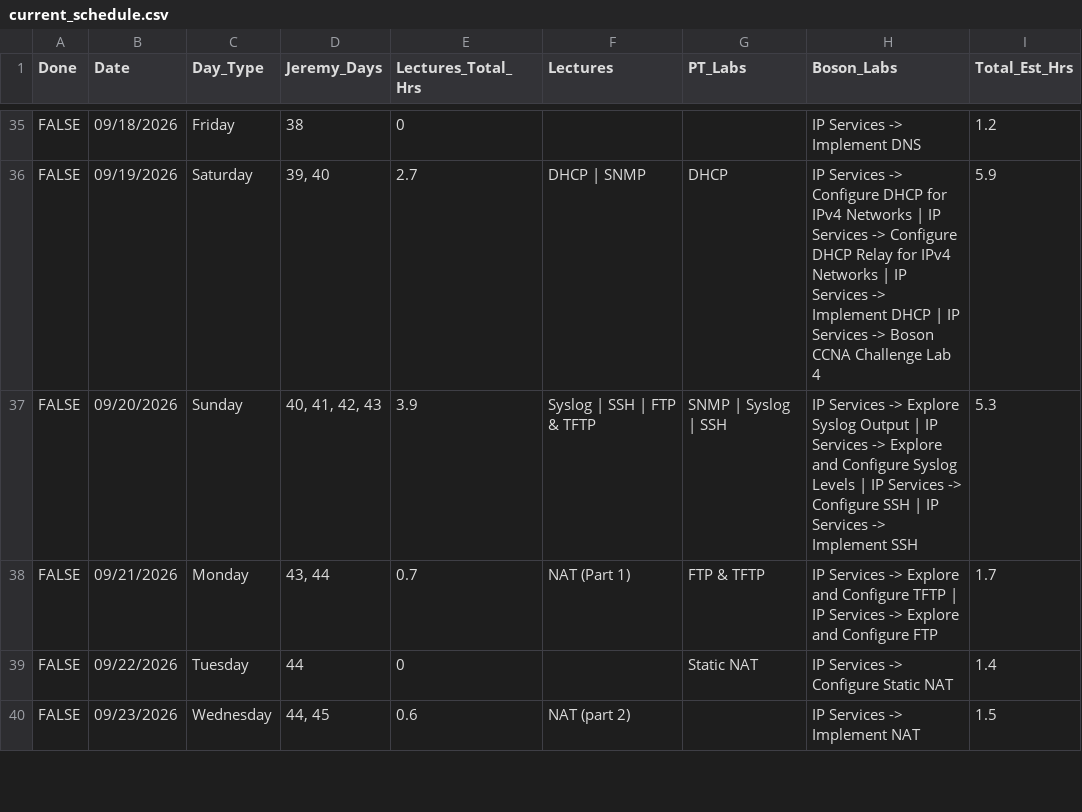
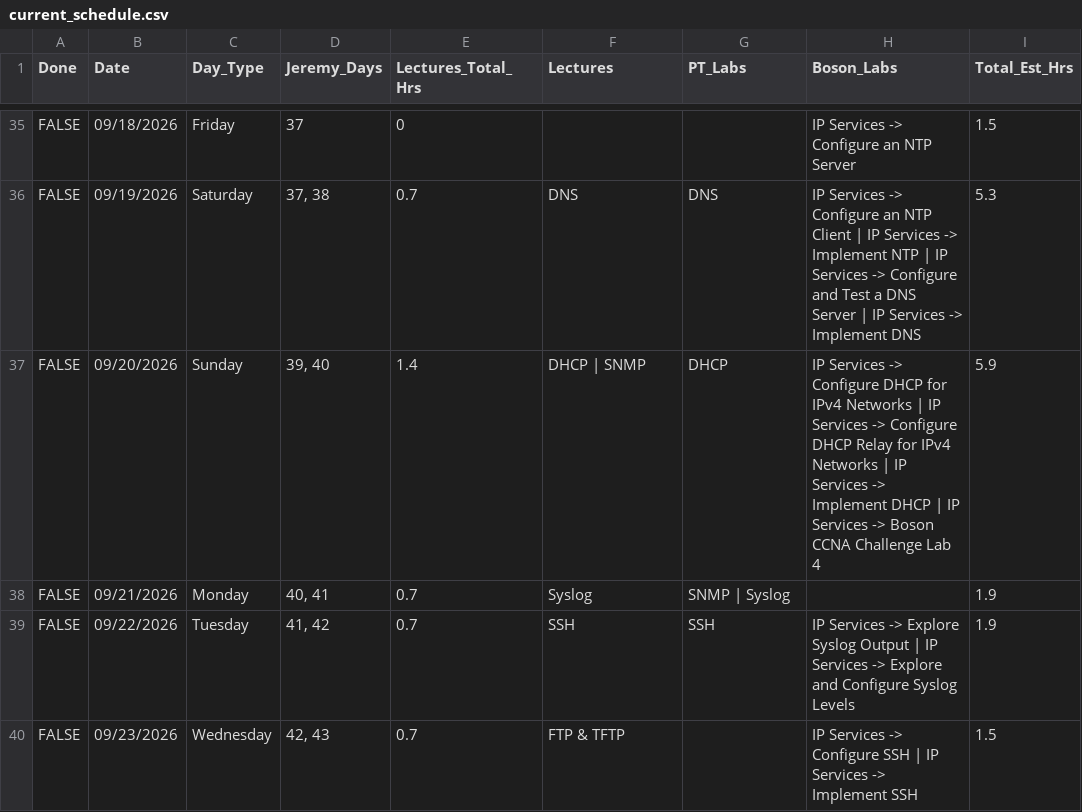
Before and after one commit to GiWiz/ccna-tracker, a CSV file: data/cleaned/current_schedule.csv, drawn as a sheet; only a part is shown, gaps mark what is left out; the diff covers the shown part only; the diff names each change by its address in the sheet, - before the commit and + after, or states it on an @@ line.

```diff
--- a/data/cleaned/current_schedule.csv
+++ b/data/cleaned/current_schedule.csv
-D35 (Jeremy_Days): 38
+D35 (Jeremy_Days): 37
-H35 (Boson_Labs): IP Services -> Implement DNS
+H35 (Boson_Labs): IP Services -> Configure an NTP Server
-I35 (Total_Est_Hrs): 1.2
+I35 (Total_Est_Hrs): 1.5
-D36 (Jeremy_Days): 39, 40
+D36 (Jeremy_Days): 37, 38
-E36 (Lectures_Total_Hrs): 2.7
+E36 (Lectures_Total_Hrs): 0.7
-F36 (Lectures): DHCP | SNMP
+F36 (Lectures): DNS
-G36 (PT_Labs): DHCP
+G36 (PT_Labs): DNS
-H36 (Boson_Labs): …-> Configure DHCP for IPv4 Networks | IP Services -> Configure DHCP Relay for IPv4 Networks | IP Services -> Implement DHCP | IP Services -> Boson CCNA Challenge Lab 4
+H36 (Boson_Labs): …-> Configure an NTP Client | IP Services -> Implement NTP | IP Services -> Configure and Test a DNS Server | IP Services -> Implement DNS
-I36 (Total_Est_Hrs): 5.9
+I36 (Total_Est_Hrs): 5.3
-D37 (Jeremy_Days): 40, 41, 42, 43
+D37 (Jeremy_Days): 39, 40
-E37 (Lectures_Total_Hrs): 3.9
+E37 (Lectures_Total_Hrs): 1.4
-F37 (Lectures): Syslog | SSH | FTP & TFTP
+F37 (Lectures): DHCP | SNMP
-G37 (PT_Labs): SNMP | Syslog | SSH
+G37 (PT_Labs): DHCP
-H37 (Boson_Labs): …Services -> Explore Syslog Output | IP Services -> Explore and Configure Syslog Levels | IP Services -> Configure SSH | IP Services -> Implement SSH
+H37 (Boson_Labs): …Services -> Configure DHCP for IPv4 Networks | IP Services -> Configure DHCP Relay for IPv4 Networks | IP Services -> Implement DHCP | IP Services -> Boson CCNA Challenge Lab 4
-I37 (Total_Est_Hrs): 5.3
+I37 (Total_Est_Hrs): 5.9
-D38 (Jeremy_Days): 43, 44
+D38 (Jeremy_Days): 40, 41
-F38 (Lectures): NAT (Part 1)
+F38 (Lectures): Syslog
-G38 (PT_Labs): FTP & TFTP
+G38 (PT_Labs): SNMP | Syslog
-H38 (Boson_Labs): IP Services -> Explore and Configure TFTP | IP Services -> Explore and Configure FTP
+H38 (Boson_Labs): (empty)
-I38 (Total_Est_Hrs): 1.7
+I38 (Total_Est_Hrs): 1.9
-D39 (Jeremy_Days): 44
+D39 (Jeremy_Days): 41, 42
-E39 (Lectures_Total_Hrs): 0
+E39 (Lectures_Total_Hrs): 0.7
-F39 (Lectures): (empty)
+F39 (Lectures): SSH
-G39 (PT_Labs): Static NAT
+G39 (PT_Labs): SSH
-H39 (Boson_Labs): …Services -> Configure Static NAT
+H39 (Boson_Labs): …Services -> Explore Syslog Output | IP Services -> Explore and Configure Syslog Levels
-I39 (Total_Est_Hrs): 1.4
+I39 (Total_Est_Hrs): 1.9
-D40 (Jeremy_Days): 44, 45
+D40 (Jeremy_Days): 42, 43
-E40 (Lectures_Total_Hrs): 0.6
+E40 (Lectures_Total_Hrs): 0.7
-F40 (Lectures): NAT (part 2)
+F40 (Lectures): FTP & TFTP
-H40 (Boson_Labs): IP Services -> Implement NAT
+H40 (Boson_Labs): IP Services -> Configure SSH | IP Services -> Implement SSH
```
Also changed, not shown: 3 added rows and 149 edited cells elsewhere in this file, data/cleaned/current_master_list.csv, data/cleaned/final_schedule_v3.csv, 1 other file.
